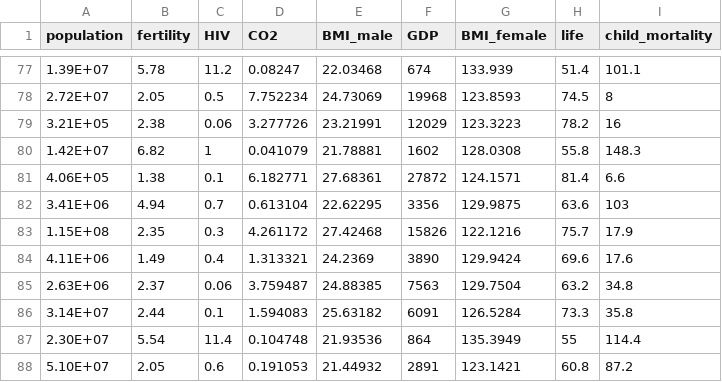
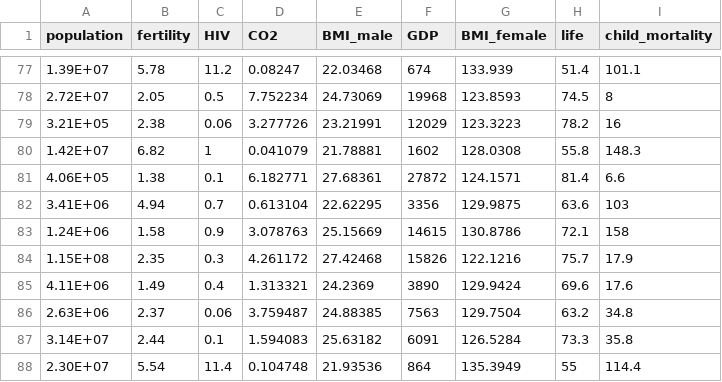
Before and after one commit to ptsouth97/DeepLearn, a CSV file: supervised_learning/gapminderstats.csv, drawn as a sheet; only a part is shown, gaps mark what is left out; the shorter side is filled out with more unchanged rows.

```diff
--- a/supervised_learning/gapminderstats.csv
+++ b/supervised_learning/gapminderstats.csv
@@ -82,2 +82,3 @@ population,fertility,HIV,CO2,BMI_male,GDP,BMI_female,life,child_mortality
 3.41E+06,4.94,0.7,0.613104,22.62295,3356,129.9875,63.6,103
+1.24E+06,1.58,0.9,3.078763,25.15669,14615,130.8786,72.1,158
 1.15E+08,2.35,0.3,4.261172,27.42468,15826,122.1216,75.7,17.9
```
Also changed, not shown: 1 other file.
